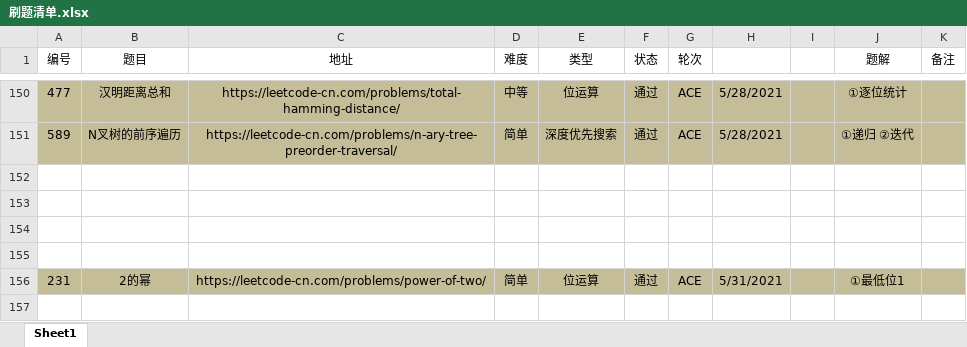
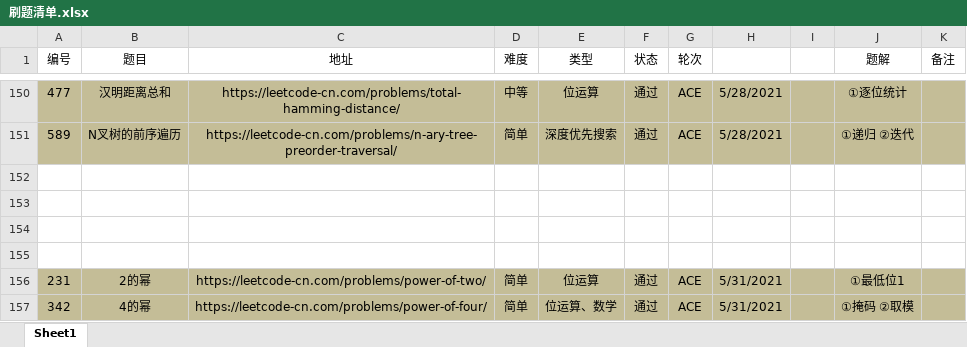
Before and after one commit to moonspiritacm/Leetcode-Java, an Excel workbook: notes/刷题清单.xlsx, sheet Sheet1, drawn as a sheet; only a part is shown, gaps mark what is left out; values as stored, in another font and other column widths than the file's, no borders; the diff names each change by its address in the sheet, - before the commit and + after, or states it on an @@ line.

Commit message:
Problem 0342 ACE

```diff
--- a/notes/刷题清单.xlsx (sheet Sheet1)
+++ b/notes/刷题清单.xlsx (sheet Sheet1)
+row 157: 342 | 4的幂 | https://leetcode-cn.com/problems/power-of-four/ | 简单 | 位运算、数学 | 通过 | ACE | 5/31/2021 |  | ①掩码 ②取模
```
Also changed, not shown: 2 other files.
